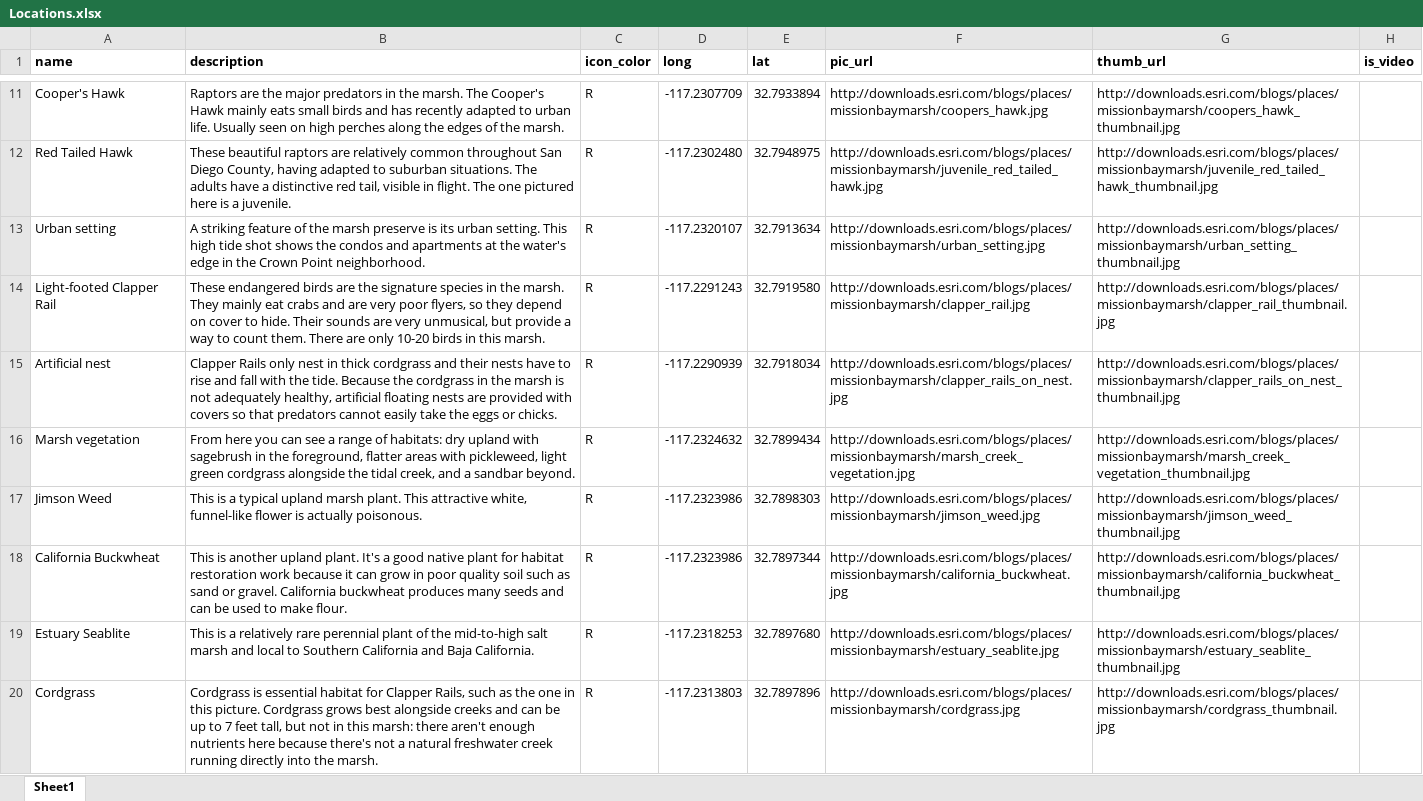
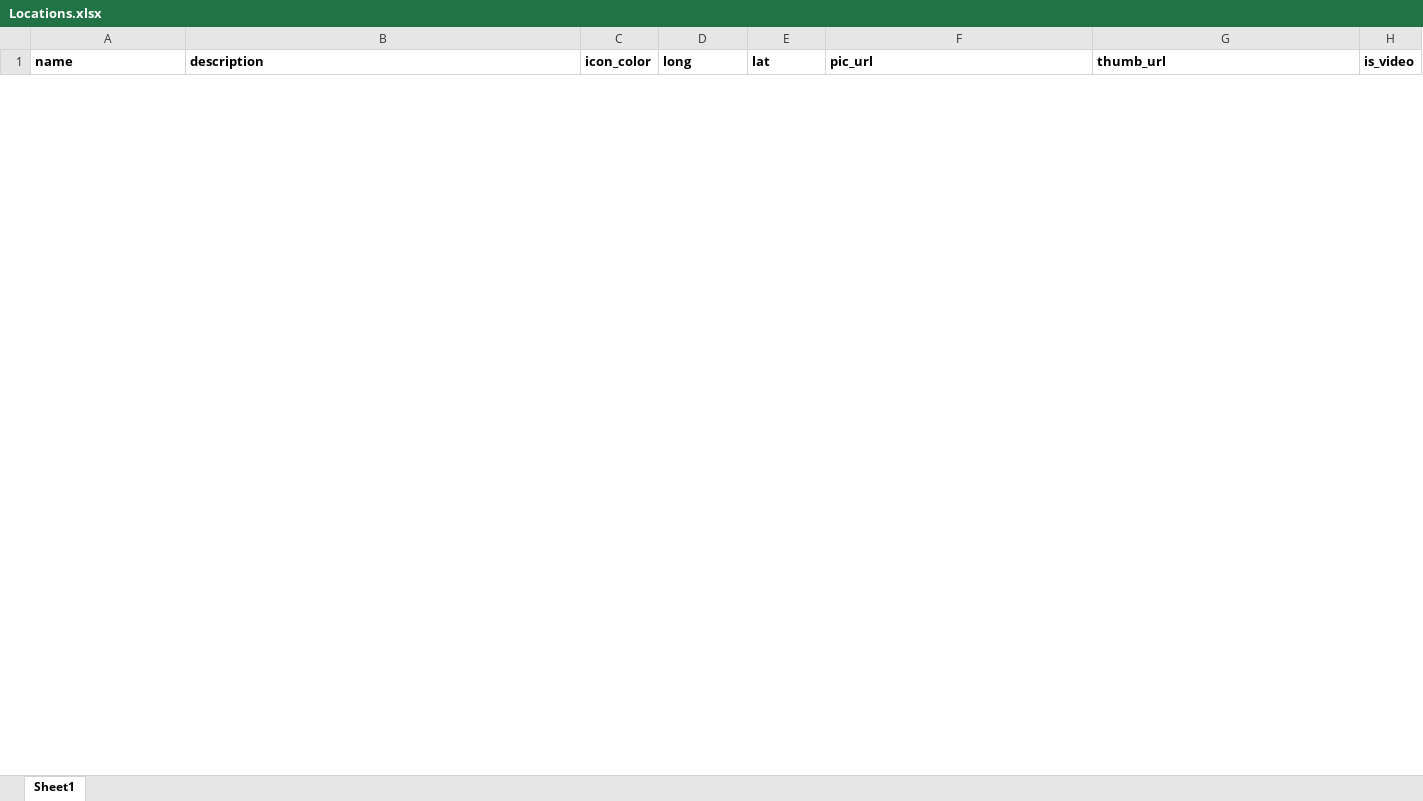
Before and after one commit to aadels/tour.somervilleunion.net, an Excel workbook: samples/csv_file__lat_long/Locations.xlsx, sheet Sheet1, drawn as a sheet; only a part is shown, gaps mark what is left out; values as stored, in another font and other column widths than the file's, no borders; removed rows and columns are numbered as before the commit, all else as after; the diff covers the shown part only; the diff names each change by its address in the sheet, - before the commit and + after, or states it on an @@ line.

Commit message:
edit location

```diff
--- a/samples/csv_file__lat_long/Locations.xlsx (sheet Sheet1)
+++ b/samples/csv_file__lat_long/Locations.xlsx (sheet Sheet1)
-row 11: Cooper's Hawk | Raptors are the major predators in the marsh. The Cooper's Hawk mainly eats small birds and has recently adapted to urban life. Usually seen on high perches along the edges of the marsh. | R | -117.2307709 | 32.7933894 | http://downloads.esri.com/blogs/places/missionbaymarsh/coopers_hawk.jpg | http://downloads.esri.com/blogs/places/missionbaymarsh/coopers_hawk_thumbnail.jpg
-row 12: Red Tailed Hawk | These beautiful raptors are relatively common throughout San Diego County, having adapted to suburban situations. The adults have a distinctive red tail, visible in flight. The one pictured here is a juvenile. | R | -117.2302480 | 32.7948975 | http://downloads.esri.com/blogs/places/missionbaymarsh/juvenile_red_tailed_hawk.jpg | http://downloads.esri.com/blogs/places/missionbaymarsh/juvenile_red_tailed_hawk_thumbnail.jpg
-row 13: Urban setting | A striking feature of the marsh preserve is its urban setting. This high tide shot shows the condos and apartments at the water's edge in the Crown Point neighborhood. | R | -117.2320107 | 32.7913634 | http://downloads.esri.com/blogs/places/missionbaymarsh/urban_setting.jpg | http://downloads.esri.com/blogs/places/missionbaymarsh/urban_setting_thumbnail.jpg
-row 14: Light-footed Clapper Rail | These endangered birds are the signature species in the marsh. They mainly eat crabs and are very poor flyers, so they depend on cover to hide. Their sounds are very unmusical, but provide a way to count them. There are only 10-20 birds in this marsh. | R | -117.2291243 | 32.7919580 | http://downloads.esri.com/blogs/places/missionbaymarsh/clapper_rail.jpg | http://downloads.esri.com/blogs/places/missionbaymarsh/clapper_rail_thumbnail.jpg
-row 15: Artificial nest | Clapper Rails only nest in thick cordgrass and their nests have to rise and fall with the tide. Because the cordgrass in the marsh is not adequately healthy, artificial floating nests are provided with covers so that predators cannot easily take the eggs or chicks. | R | -117.2290939 | 32.7918034 | http://downloads.esri.com/blogs/places/missionbaymarsh/clapper_rails_on_nest.jpg | http://downloads.esri.com/blogs/places/missionbaymarsh/clapper_rails_on_nest_thumbnail.jpg
-row 16: Marsh vegetation | From here you can see a range of habitats: dry upland with sagebrush in the foreground, flatter areas with pickleweed, light green cordgrass alongside the tidal creek, and a sandbar beyond. | R | -117.2324632 | 32.7899434 | http://downloads.esri.com/blogs/places/missionbaymarsh/marsh_creek_vegetation.jpg | http://downloads.esri.com/blogs/places/missionbaymarsh/marsh_creek_vegetation_thumbnail.jpg
-row 17: Jimson Weed | This is a typical upland marsh plant. This attractive white, funnel-like flower is actually poisonous. | R | -117.2323986 | 32.7898303 | http://downloads.esri.com/blogs/places/missionbaymarsh/jimson_weed.jpg | http://downloads.esri.com/blogs/places/missionbaymarsh/jimson_weed_thumbnail.jpg
-row 18: California Buckwheat | This is another upland plant. It's a good native plant for habitat restoration work because it can grow in poor quality soil such as sand or gravel. California buckwheat produces many seeds and can be used to make flour. | R | -117.2323986 | 32.7897344 | http://downloads.esri.com/blogs/places/missionbaymarsh/california_buckwheat.jpg | http://downloads.esri.com/blogs/places/missionbaymarsh/california_buckwheat_thumbnail.jpg
-row 19: Estuary Seablite | This is a relatively rare perennial plant of the mid-to-high salt marsh and local to Southern California and Baja California. | R | -117.2318253 | 32.7897680 | http://downloads.esri.com/blogs/places/missionbaymarsh/estuary_seablite.jpg | http://downloads.esri.com/blogs/places/missionbaymarsh/estuary_seablite_thumbnail.jpg
-row 20: Cordgrass | Cordgrass is essential habitat for Clapper Rails, such as the one in this picture. Cordgrass grows best alongside creeks and can be up to 7 feet tall, but not in this marsh: there aren't enough nutrients here because there's not a natural freshwater creek running directly into the marsh. | R | -117.2313803 | 32.7897896 | http://downloads.esri.com/blogs/places/missionbaymarsh/cordgrass.jpg | http://downloads.esri.com/blogs/places/missionbaymarsh/cordgrass_thumbnail.jpg
```
Also changed, not shown: 10 added rows and 21 removed rows elsewhere in this sheet, 6 other files.
